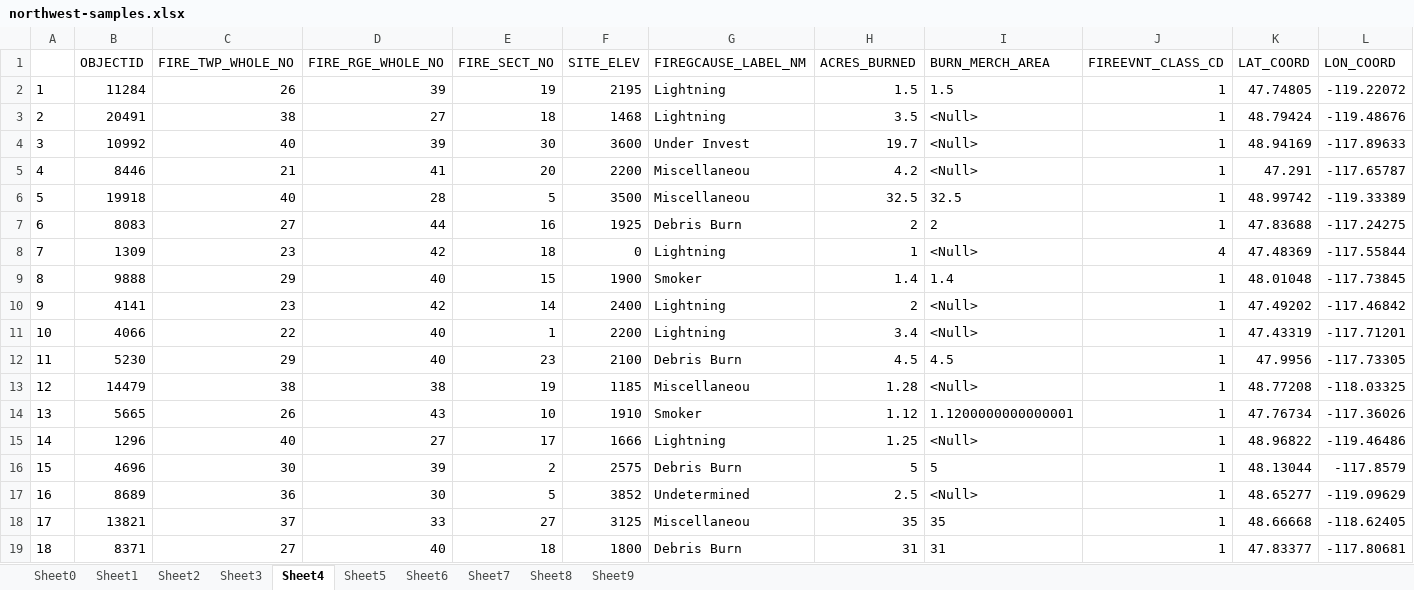
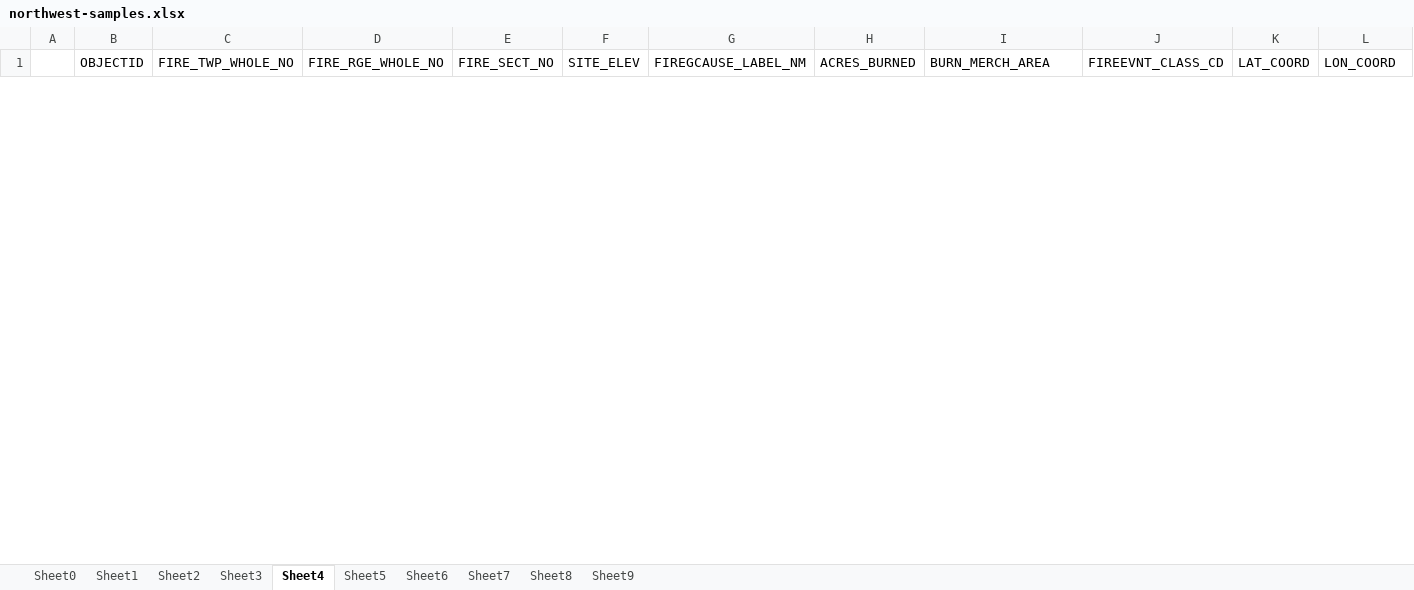
Before and after one commit to kshaji3/ACO-drone-firefighting, an Excel workbook: data-manipulation/northwest-samples.xlsx, sheet Sheet4, drawn as a sheet; only a part is shown; values as stored, in another font and other column widths than the file's, no borders; removed rows and columns are numbered as before the commit, all else as after; rows hold the shown columns only; the diff covers the shown part only; the diff names each change by its address in the sheet, - before the commit and + after, or states it on an @@ line.

```diff
--- a/data-manipulation/northwest-samples.xlsx (sheet Sheet4)
+++ b/data-manipulation/northwest-samples.xlsx (sheet Sheet4)
-row 2: 1 | 11284 | 26 | 39 | 19 | 2195 | Lightning | 1.5 | 1.5 | 1 | 47.74805 | -119.22072
-row 3: 2 | 20491 | 38 | 27 | 18 | 1468 | Lightning | 3.5 | <Null> | 1 | 48.79424 | -119.48676
-row 4: 3 | 10992 | 40 | 39 | 30 | 3600 | Under Invest | 19.7 | <Null> | 1 | 48.94169 | -117.89633
-row 5: 4 | 8446 | 21 | 41 | 20 | 2200 | Miscellaneou | 4.2 | <Null> | 1 | 47.291 | -117.65787
-row 6: 5 | 19918 | 40 | 28 | 5 | 3500 | Miscellaneou | 32.5 | 32.5 | 1 | 48.99742 | -119.33389
-row 7: 6 | 8083 | 27 | 44 | 16 | 1925 | Debris Burn | 2 | 2 | 1 | 47.83688 | -117.24275
-row 8: 7 | 1309 | 23 | 42 | 18 | 0 | Lightning | 1 | <Null> | 4 | 47.48369 | -117.55844
-row 9: 8 | 9888 | 29 | 40 | 15 | 1900 | Smoker | 1.4 | 1.4 | 1 | 48.01048 | -117.73845
-row 10: 9 | 4141 | 23 | 42 | 14 | 2400 | Lightning | 2 | <Null> | 1 | 47.49202 | -117.46842
-row 11: 10 | 4066 | 22 | 40 | 1 | 2200 | Lightning | 3.4 | <Null> | 1 | 47.43319 | -117.71201
-row 12: 11 | 5230 | 29 | 40 | 23 | 2100 | Debris Burn | 4.5 | 4.5 | 1 | 47.9956 | -117.73305
-row 13: 12 | 14479 | 38 | 38 | 19 | 1185 | Miscellaneou | 1.28 | <Null> | 1 | 48.77208 | -118.03325
-row 14: 13 | 5665 | 26 | 43 | 10 | 1910 | Smoker | 1.12 | 1.1200000000000001 | 1 | 47.76734 | -117.36026
-row 15: 14 | 1296 | 40 | 27 | 17 | 1666 | Lightning | 1.25 | <Null> | 1 | 48.96822 | -119.46486
-row 16: 15 | 4696 | 30 | 39 | 2 | 2575 | Debris Burn | 5 | 5 | 1 | 48.13044 | -117.8579
-row 17: 16 | 8689 | 36 | 30 | 5 | 3852 | Undetermined | 2.5 | <Null> | 1 | 48.65277 | -119.09629
-row 18: 17 | 13821 | 37 | 33 | 27 | 3125 | Miscellaneou | 35 | 35 | 1 | 48.66668 | -118.62405
-row 19: 18 | 8371 | 27 | 40 | 18 | 1800 | Debris Burn | 31 | 31 | 1 | 47.83377 | -117.80681
```
Also changed, not shown: 20 added rows and 32 removed rows elsewhere in this sheet, sheet Sheet5, sheet Sheet8, sheet Sheet2, sheet Sheet3, sheet Sheet0, sheet Sheet7, 3 more sheets, data-manipulation/northeast-samples.xlsx, data-manipulation/pascascades-samples.xlsx, 16 other files.
